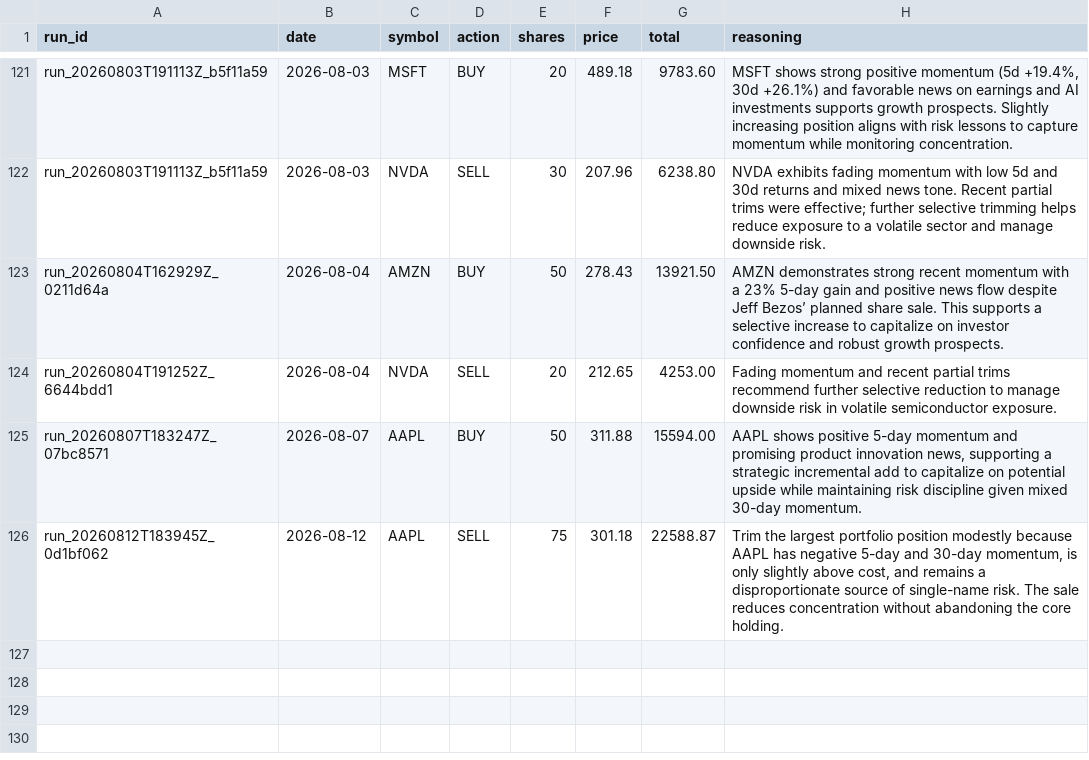
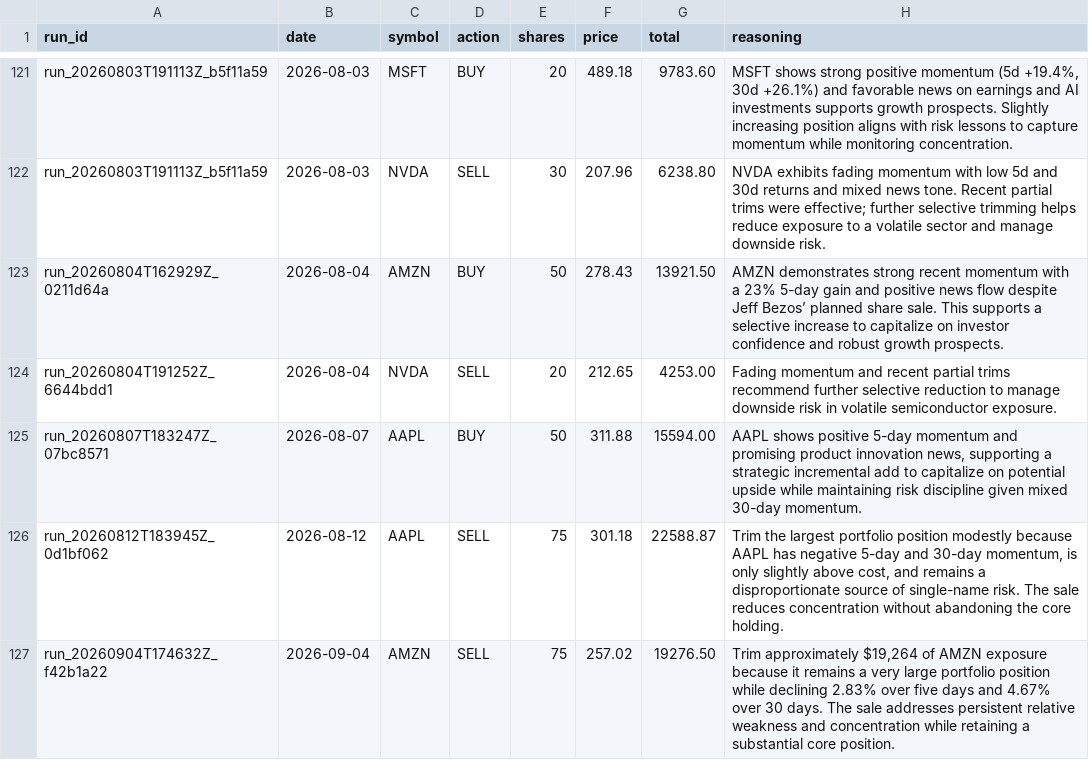
Before and after one commit to pradnyaw25/ai-portfolio-manager, a CSV file: data/trades.csv, drawn as a sheet; only a part is shown, gaps mark what is left out; the diff names each change by its address in the sheet, - before the commit and + after, or states it on an @@ line.

```diff
--- a/data/trades.csv
+++ b/data/trades.csv
+row 127: run_20260904T174632Z_f42b1a22 | 2026-09-04 | AMZN | SELL | 75 | 257.02 | 19276.50 | Trim approximately $19,264 of AMZN exposure because it remains a very large portfolio position while declining 2.83% over five days and 4.67% over 30 days. The sale addresses persistent relative weakness and concentration while retaining a substantial core position.
```
Also changed, not shown: data/benchmark_history.csv, data/portfolio_history.csv, 55 other files.
